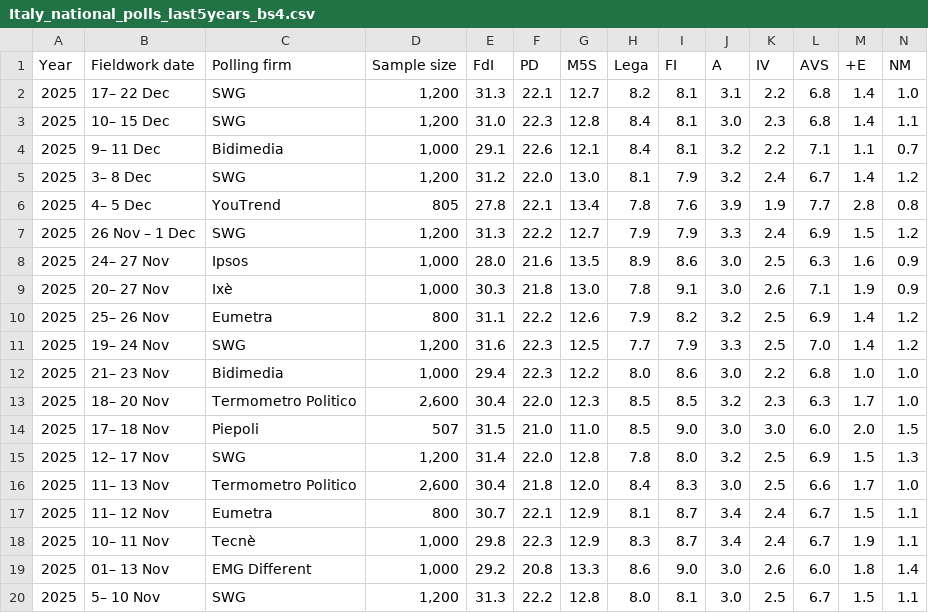
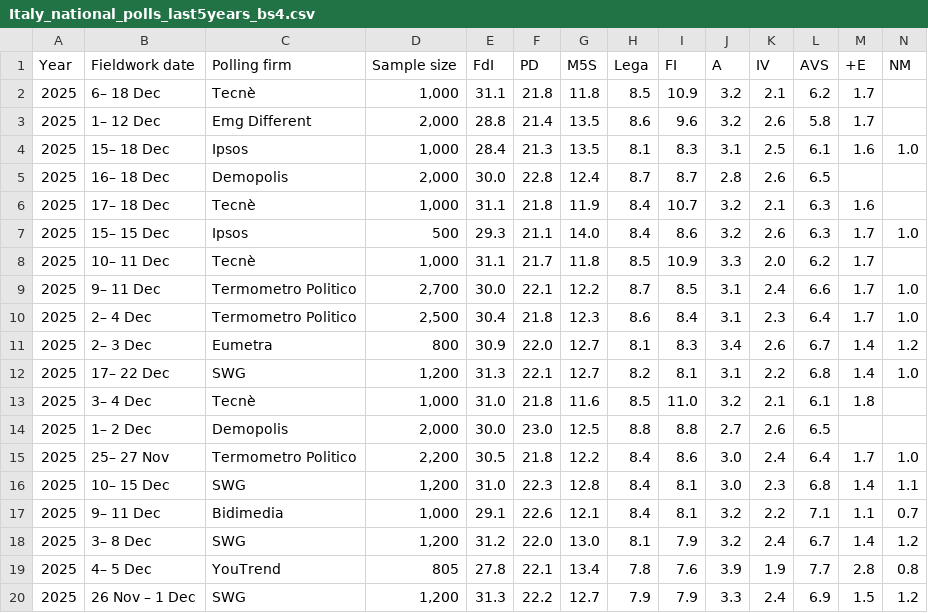
Before and after one commit to Andrevitali/PollsProject, a CSV file: Italy_national_polls_last5years_bs4.csv, drawn as a sheet; only a part is shown; the shorter side is filled out with more unchanged rows; rows hold the shown columns only; the diff names each change by its address in the sheet, - before the commit and + after, or states it on an @@ line.

```diff
--- a/Italy_national_polls_last5years_bs4.csv
+++ b/Italy_national_polls_last5years_bs4.csv
+row 2: 2025 | 6– 18 Dec | Tecnè | 1,000 | 31.1 | 21.8 | 11.8 | 8.5 | 10.9 | 3.2 | 2.1 | 6.2 | 1.7
+row 3: 2025 | 1– 12 Dec | Emg Different | 2,000 | 28.8 | 21.4 | 13.5 | 8.6 | 9.6 | 3.2 | 2.6 | 5.8 | 1.7
+row 4: 2025 | 15– 18 Dec | Ipsos | 1,000 | 28.4 | 21.3 | 13.5 | 8.1 | 8.3 | 3.1 | 2.5 | 6.1 | 1.6 | 1.0
+row 5: 2025 | 16– 18 Dec | Demopolis | 2,000 | 30.0 | 22.8 | 12.4 | 8.7 | 8.7 | 2.8 | 2.6 | 6.5
+row 6: 2025 | 17– 18 Dec | Tecnè | 1,000 | 31.1 | 21.8 | 11.9 | 8.4 | 10.7 | 3.2 | 2.1 | 6.3 | 1.6
+row 7: 2025 | 15– 15 Dec | Ipsos | 500 | 29.3 | 21.1 | 14.0 | 8.4 | 8.6 | 3.2 | 2.6 | 6.3 | 1.7 | 1.0
+row 8: 2025 | 10– 11 Dec | Tecnè | 1,000 | 31.1 | 21.7 | 11.8 | 8.5 | 10.9 | 3.3 | 2.0 | 6.2 | 1.7
+row 9: 2025 | 9– 11 Dec | Termometro Politico | 2,700 | 30.0 | 22.1 | 12.2 | 8.7 | 8.5 | 3.1 | 2.4 | 6.6 | 1.7 | 1.0
+row 10: 2025 | 2– 4 Dec | Termometro Politico | 2,500 | 30.4 | 21.8 | 12.3 | 8.6 | 8.4 | 3.1 | 2.3 | 6.4 | 1.7 | 1.0
+row 11: 2025 | 2– 3 Dec | Eumetra | 800 | 30.9 | 22.0 | 12.7 | 8.1 | 8.3 | 3.4 | 2.6 | 6.7 | 1.4 | 1.2
+row 13: 2025 | 3– 4 Dec | Tecnè | 1,000 | 31.0 | 21.8 | 11.6 | 8.5 | 11.0 | 3.2 | 2.1 | 6.1 | 1.8
+row 14: 2025 | 1– 2 Dec | Demopolis | 2,000 | 30.0 | 23.0 | 12.5 | 8.8 | 8.8 | 2.7 | 2.6 | 6.5
+row 15: 2025 | 25– 27 Nov | Termometro Politico | 2,200 | 30.5 | 21.8 | 12.2 | 8.4 | 8.6 | 3.0 | 2.4 | 6.4 | 1.7 | 1.0
```
Also changed, not shown: Italy_polls_clean.csv, UK_national_polls_last5years_bs4.csv, 2 other files.
